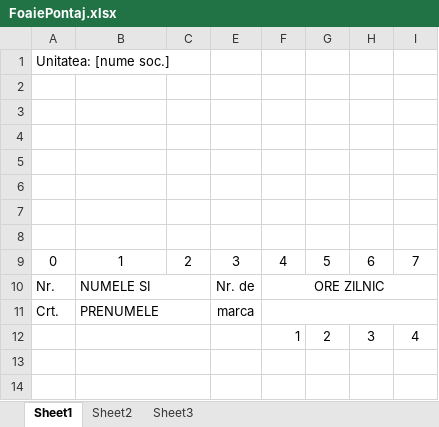
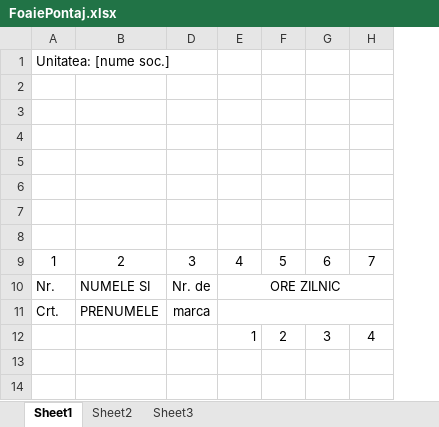
Before and after one commit to alexanderpope99/webapp-spring, an Excel workbook: server/src/main/java/net/guides/springboot2/crud/templates/FoaiePontaj.xlsx, sheet Sheet1, drawn as a sheet; only a part is shown; values as stored, in another font and other column widths than the file's, no borders; the diff names each change by its address in the sheet, - before the commit and + after, or states it on an @@ line.

```diff
--- a/server/src/main/java/net/guides/springboot2/crud/templates/FoaiePontaj.xlsx (sheet Sheet1)
+++ b/server/src/main/java/net/guides/springboot2/crud/templates/FoaiePontaj.xlsx (sheet Sheet1)
@@ column C hidden, row 9: 2 @@
-A1:C1 merged
-A9: 0
+A9: 1
-B9: 1
+B9: 2
-B10:C10 merged
-B11:C11 merged
-B12:C12 merged
-B13:C13 merged
-B14:C14 merged
```
Also changed, not shown: 1 other file.
